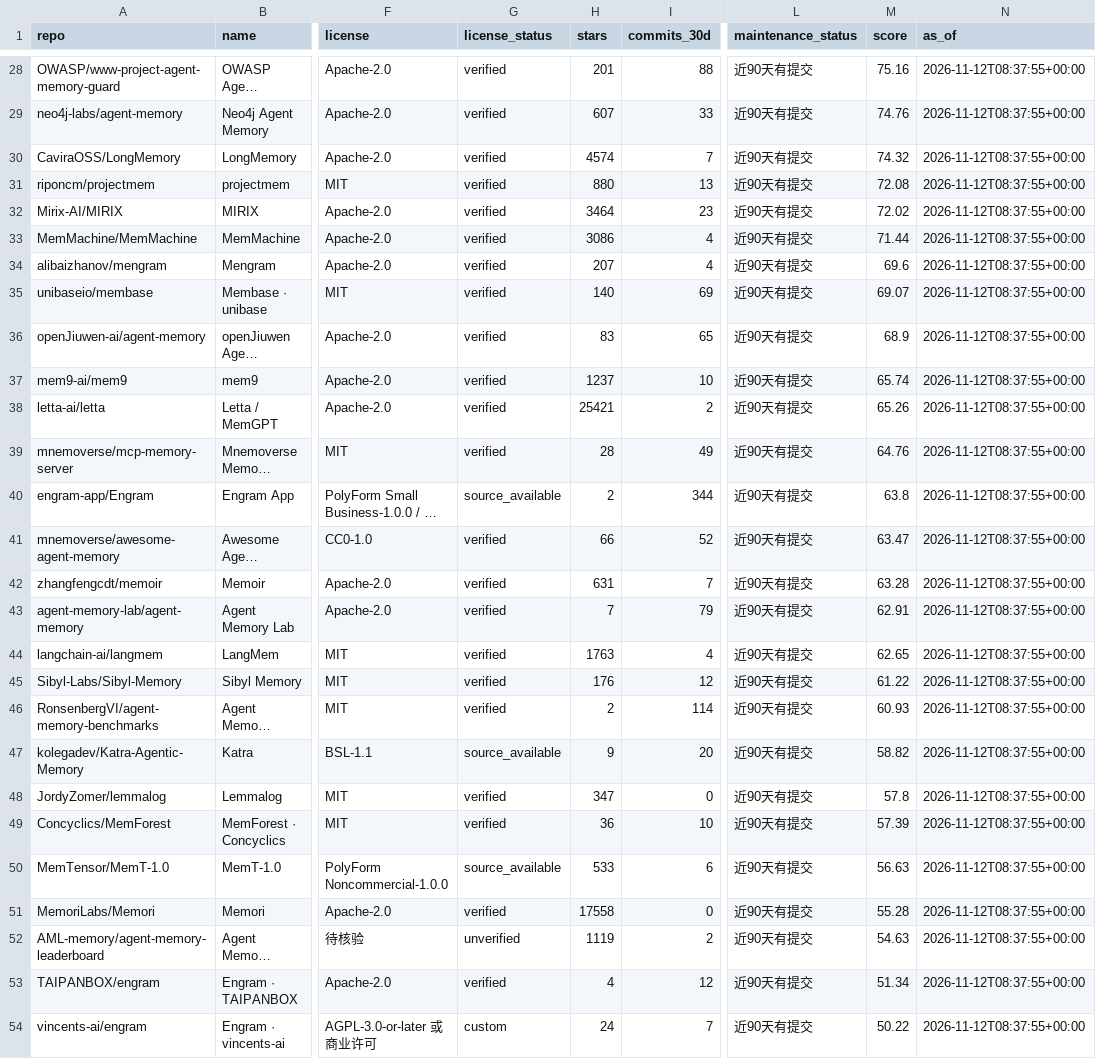
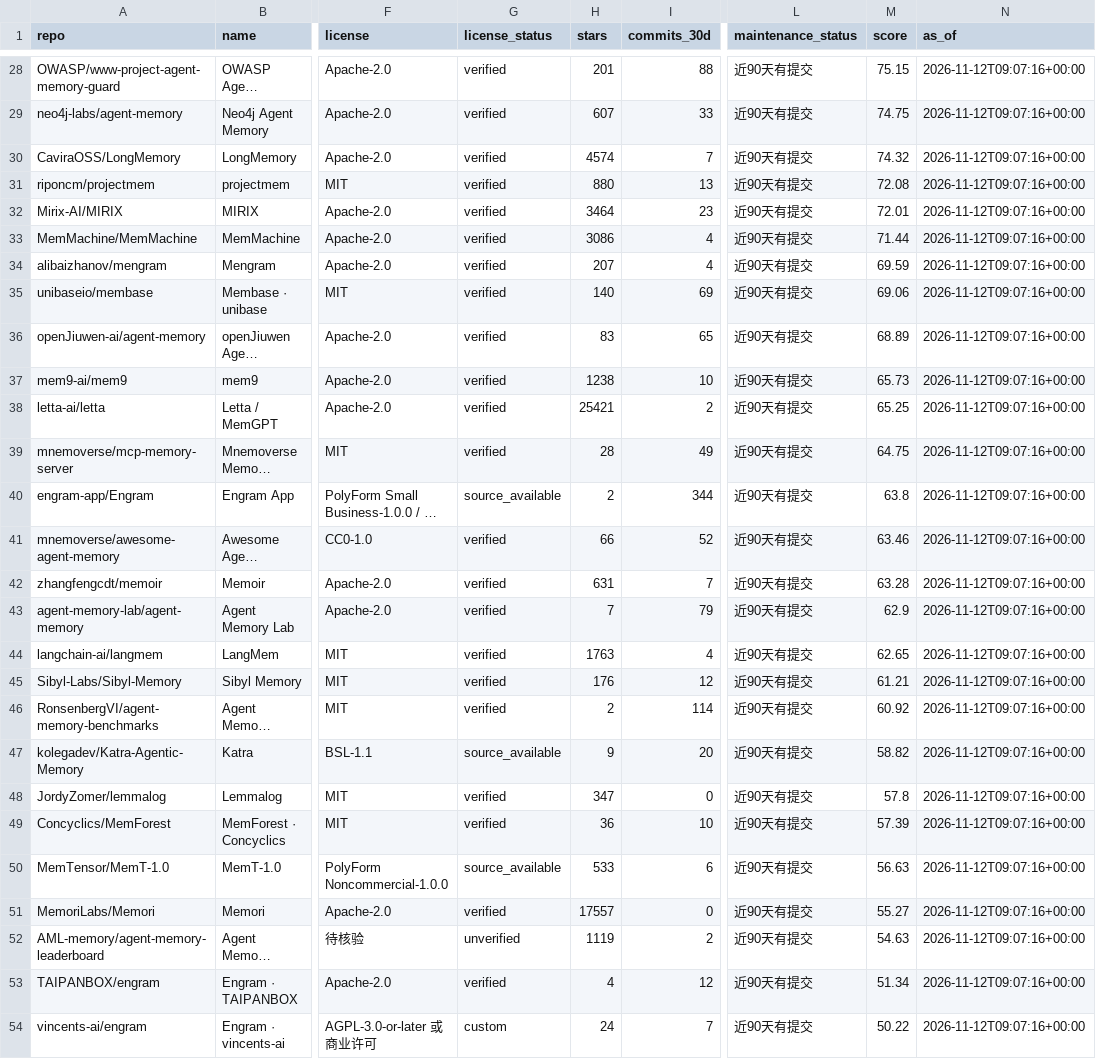
Before and after one commit to ZanePoe/awesome_agent_memory, a CSV file: data/rankings.csv, drawn as a sheet; only a part is shown, gaps mark what is left out; long unchanged cells end in …; the diff covers the shown part only; the diff names each change by its address in the sheet, - before the commit and + after, or states it on an @@ line.

```diff
--- a/data/rankings.csv
+++ b/data/rankings.csv
-M28 (score): 75.16
+M28 (score): 75.15
-N28:N54 (as_of): 2026-11-12T08:37:55+00:00
+N28:N54 (as_of): 2026-11-12T09:07:16+00:00
-M29 (score): 74.76
+M29 (score): 74.75
-M32 (score): 72.02
+M32 (score): 72.01
-M34 (score): 69.6
+M34 (score): 69.59
-M35 (score): 69.07
+M35 (score): 69.06
-M36 (score): 68.9
+M36 (score): 68.89
-H37 (stars): 1237
+H37 (stars): 1238
-M37 (score): 65.74
+M37 (score): 65.73
-M38 (score): 65.26
+M38 (score): 65.25
-M39 (score): 64.76
+M39 (score): 64.75
-M41 (score): 63.47
+M41 (score): 63.46
-M43 (score): 62.91
+M43 (score): 62.9
-M45 (score): 61.22
+M45 (score): 61.21
-M46 (score): 60.93
+M46 (score): 60.92
-H51 (stars): 17558
+H51 (stars): 17557
-M51 (score): 55.28
+M51 (score): 55.27
```
Also changed, not shown: 98 edited cells elsewhere in this file, 4 other files.
